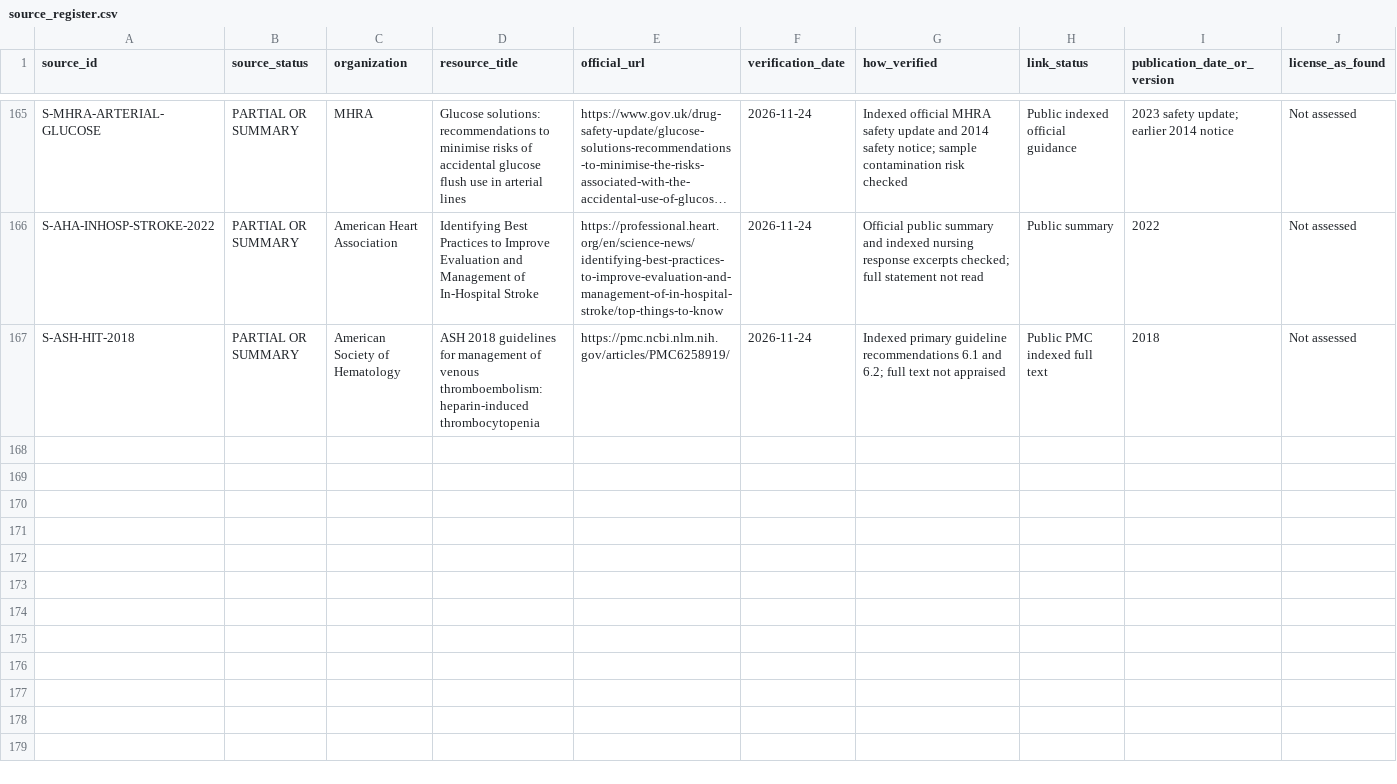
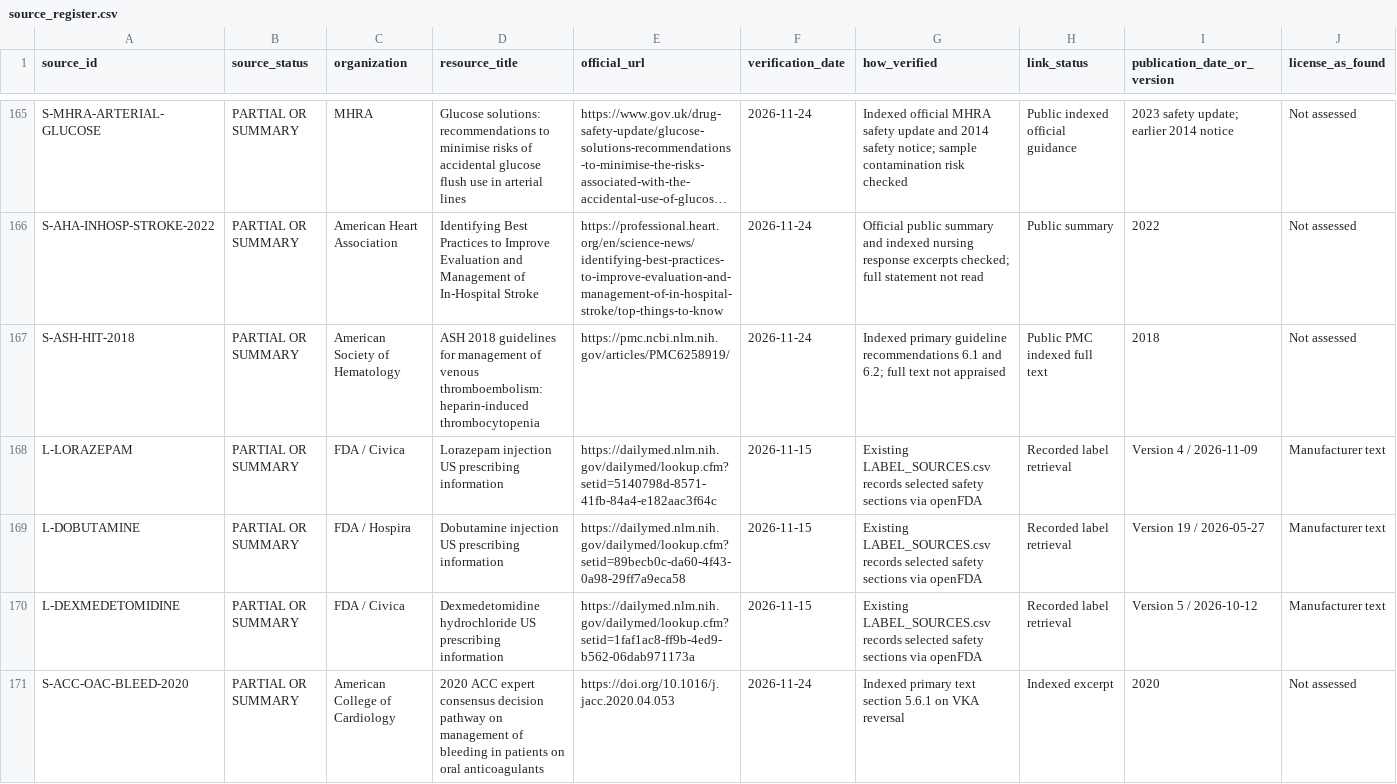
Before and after one commit to Awzy9/icu-nursing, a CSV file: sources/source_register.csv, drawn as a sheet; only a part is shown, gaps mark what is left out; long unchanged cells end in …; rows hold the shown columns only; the diff names each change by its address in the sheet, - before the commit and + after, or states it on an @@ line.

Commit message:
Complete targeted MCQ reconciliation and repair label source registration

```diff
--- a/sources/source_register.csv
+++ b/sources/source_register.csv
+row 168: L-LORAZEPAM | PARTIAL OR SUMMARY | FDA / Civica | Lorazepam injection US prescribing information | https://dailymed.nlm.nih.gov/dailymed/lookup.cfm?setid=5140798d-8571-41fb-84a4-e182aac3f64c | 2026-11-15 | Existing LABEL_SOURCES.csv records selected safety sections via openFDA | Recorded label retrieval | Version 4 / 2026-11-09 | Manufacturer text
+row 169: L-DOBUTAMINE | PARTIAL OR SUMMARY | FDA / Hospira | Dobutamine injection US prescribing information | https://dailymed.nlm.nih.gov/dailymed/lookup.cfm?setid=89becb0c-da60-4f43-0a98-29ff7a9eca58 | 2026-11-15 | Existing LABEL_SOURCES.csv records selected safety sections via openFDA | Recorded label retrieval | Version 19 / 2026-05-27 | Manufacturer text
+row 170: L-DEXMEDETOMIDINE | PARTIAL OR SUMMARY | FDA / Civica | Dexmedetomidine hydrochloride US prescribing information | https://dailymed.nlm.nih.gov/dailymed/lookup.cfm?setid=1faf1ac8-ff9b-4ed9-b562-06dab971173a | 2026-11-15 | Existing LABEL_SOURCES.csv records selected safety sections via openFDA | Recorded label retrieval | Version 5 / 2026-10-12 | Manufacturer text
+row 171: S-ACC-OAC-BLEED-2020 | PARTIAL OR SUMMARY | American College of Cardiology | 2020 ACC expert consensus decision pathway on management of bleeding in patients on oral anticoagulants | https://doi.org/10.1016/j.jacc.2020.04.053 | 2026-11-24 | Indexed primary text section 5.6.1 on VKA reversal | Indexed excerpt | 2020 | Not assessed
```
Also changed, not shown: 8 other files.
